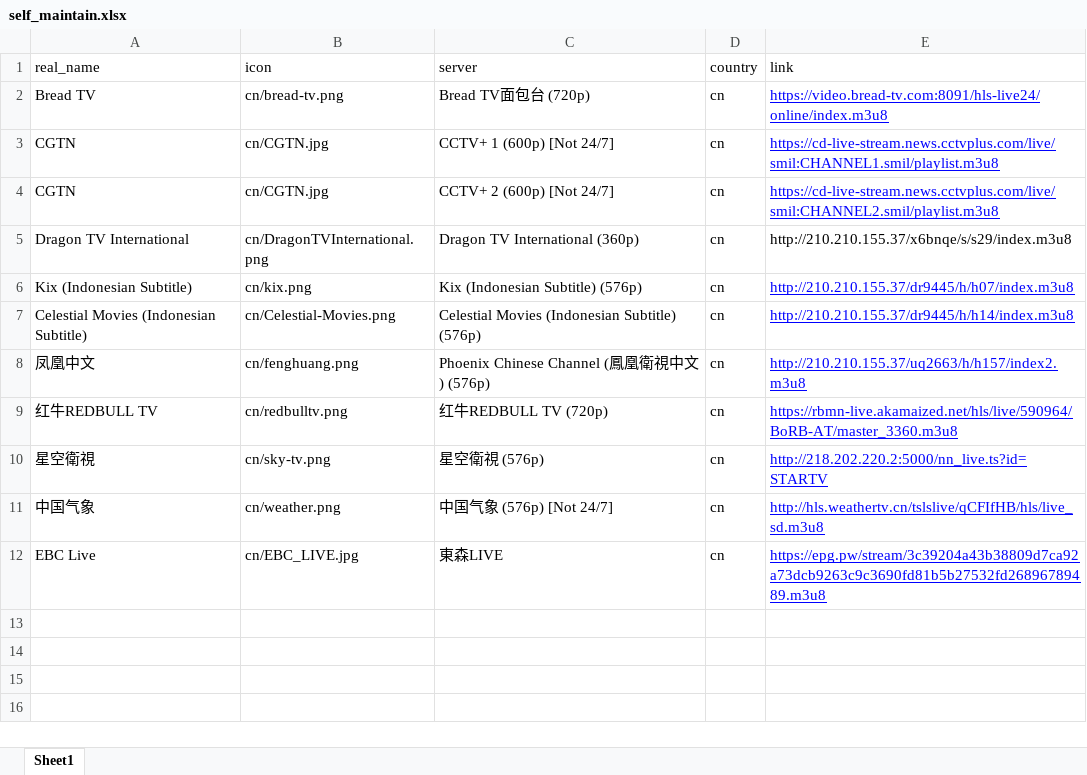
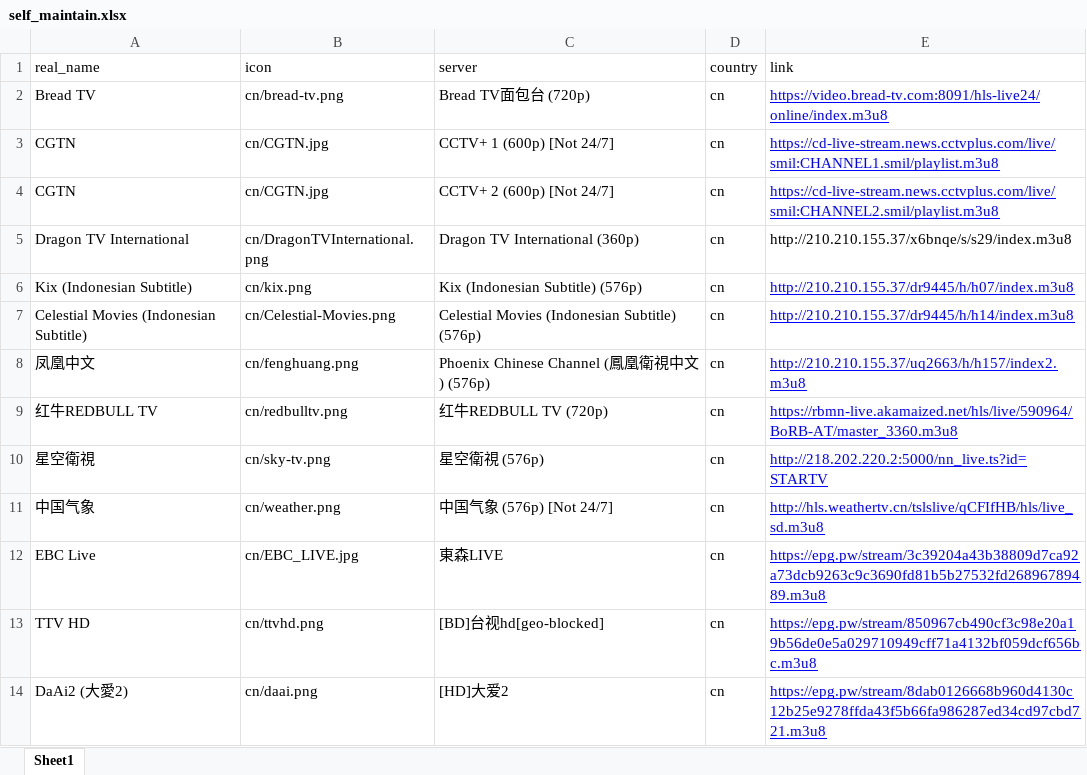
Before and after one commit to abin2017/self-iptv, an Excel workbook: self_maintain.xlsx, sheet Sheet1, drawn as a sheet; values as stored, in another font and other column widths than the file's, no borders; the diff names each change by its address in the sheet, - before the commit and + after, or states it on an @@ line.

Commit message:
update

```diff
--- a/self_maintain.xlsx (sheet Sheet1)
+++ b/self_maintain.xlsx (sheet Sheet1)
+row 13: TTV HD | cn/ttvhd.png | [BD]台视hd[geo-blocked] | cn | https://epg.pw/stream/850967cb490cf3c98e20a19b56de0e5a029710949cff71a4132bf059dcf656bc.m3u8
+row 14: DaAi2 (大愛2) | cn/daai.png | [HD]大爱2 | cn | https://epg.pw/stream/8dab0126668b960d4130c12b25e9278ffda43f5b66fa986287ed34cd97cbd721.m3u8
```
